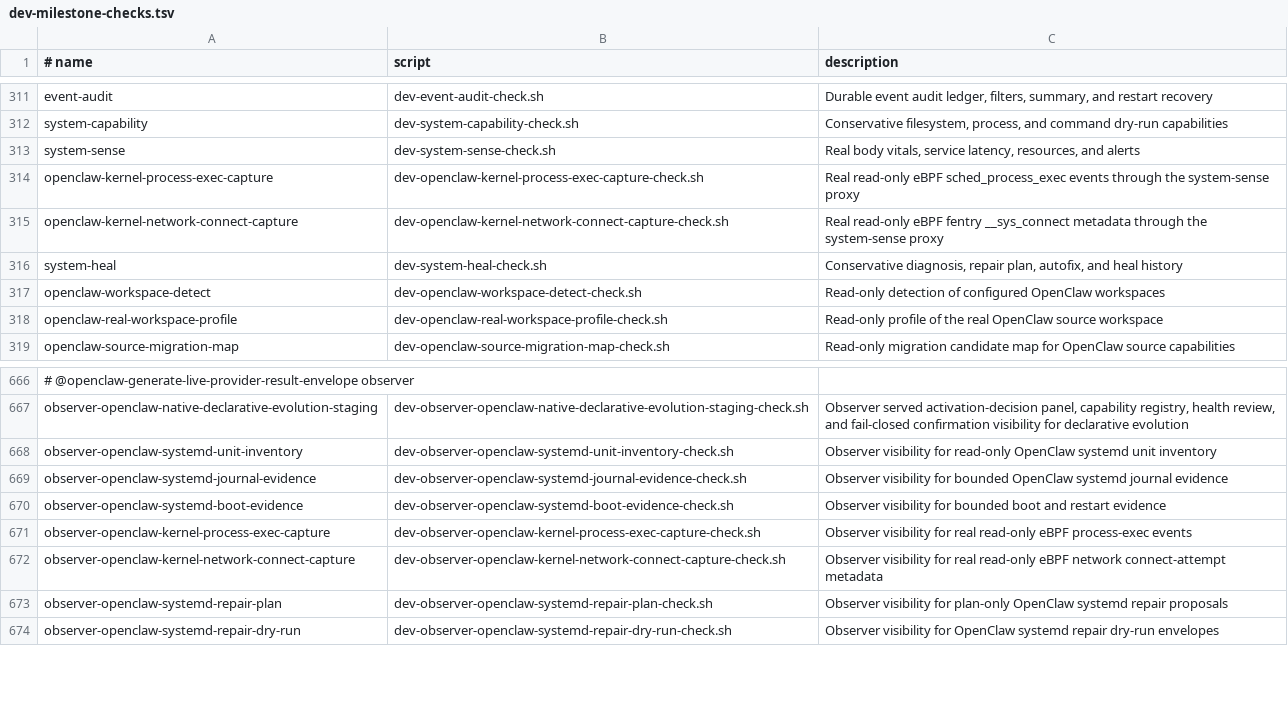
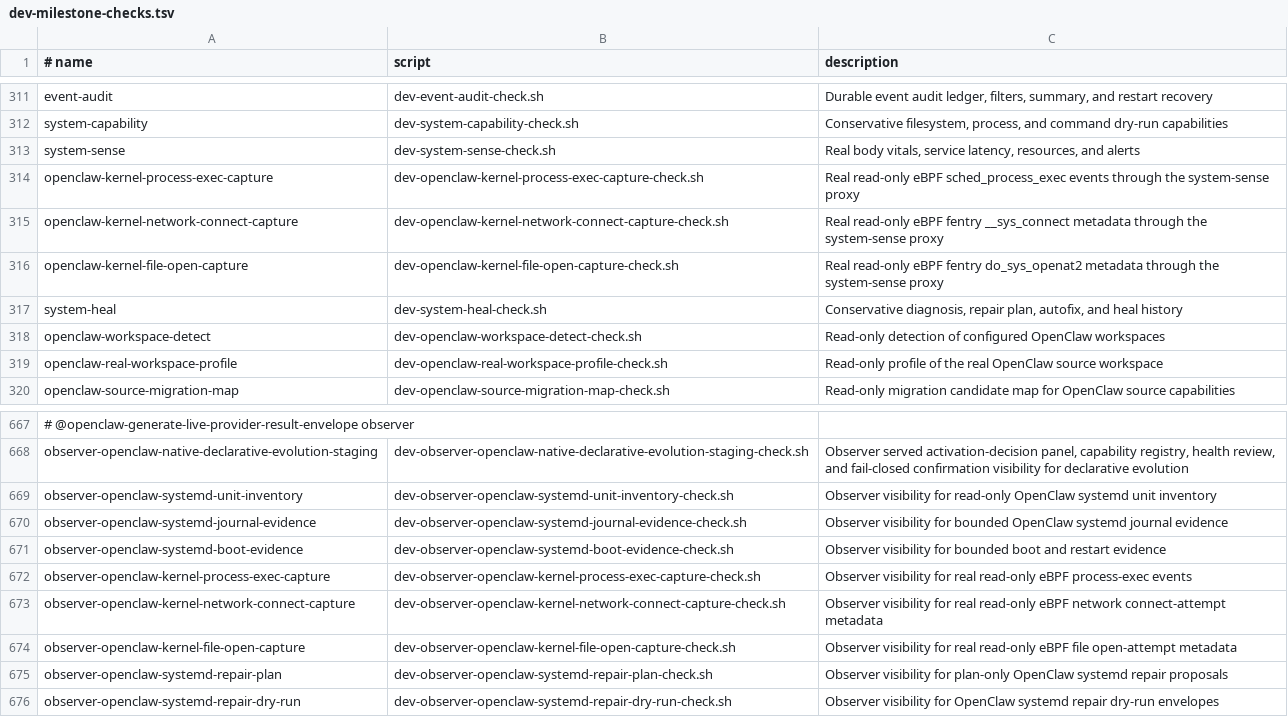
Before and after one commit to EdVulcan/NixSoma, a TSV file: nix/scripts/dev-milestone-checks.tsv, drawn as a sheet; only a part is shown, gaps mark what is left out; the diff names each change by its address in the sheet, - before the commit and + after, or states it on an @@ line.

Commit message:
feat(kernel): observe bounded file open attempts

```diff
--- a/nix/scripts/dev-milestone-checks.tsv
+++ b/nix/scripts/dev-milestone-checks.tsv
+row 316: openclaw-kernel-file-open-capture | dev-openclaw-kernel-file-open-capture-check.sh | Real read-only eBPF fentry do_sys_openat2 metadata through the system-sense proxy
+row 674: observer-openclaw-kernel-file-open-capture | dev-observer-openclaw-kernel-file-open-capture-check.sh | Observer visibility for real read-only eBPF file open-attempt metadata
```
Also changed, not shown: 36 other files.
